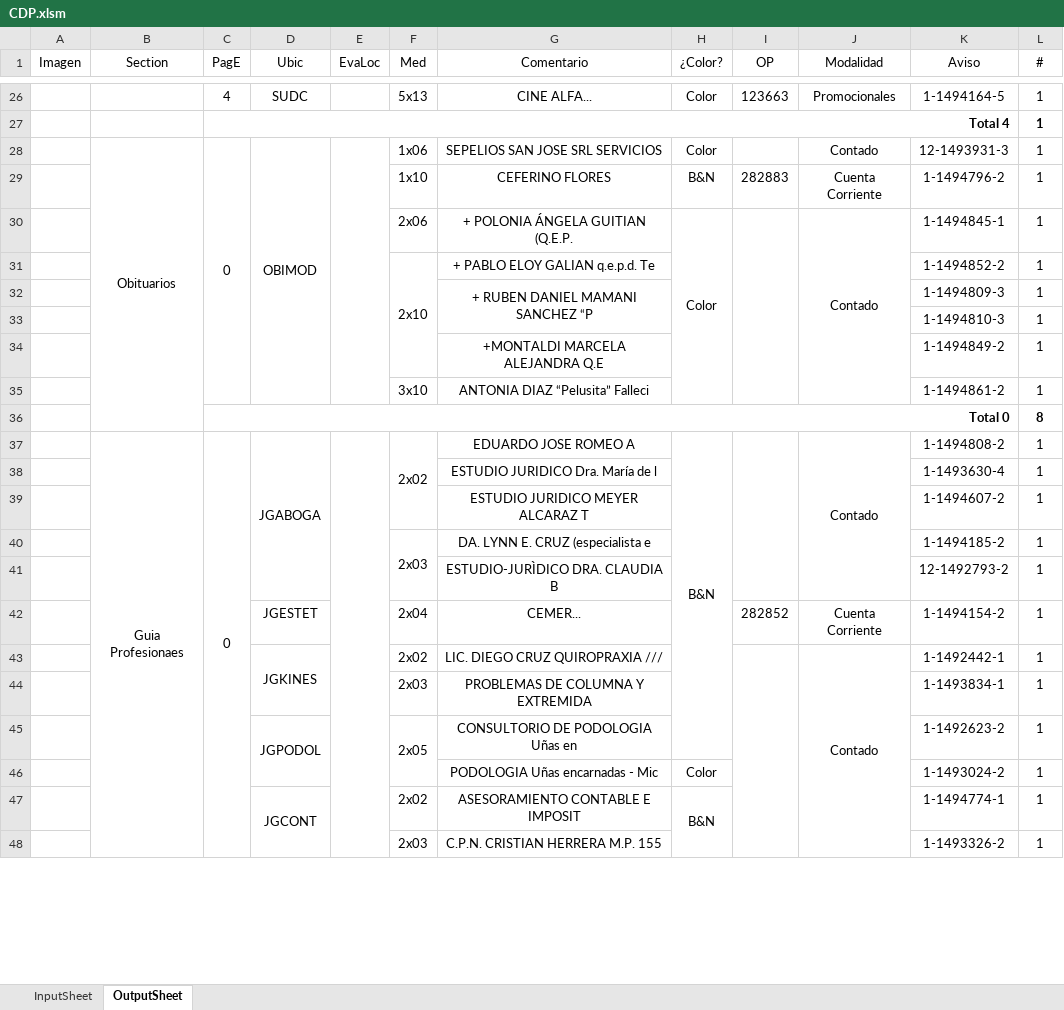
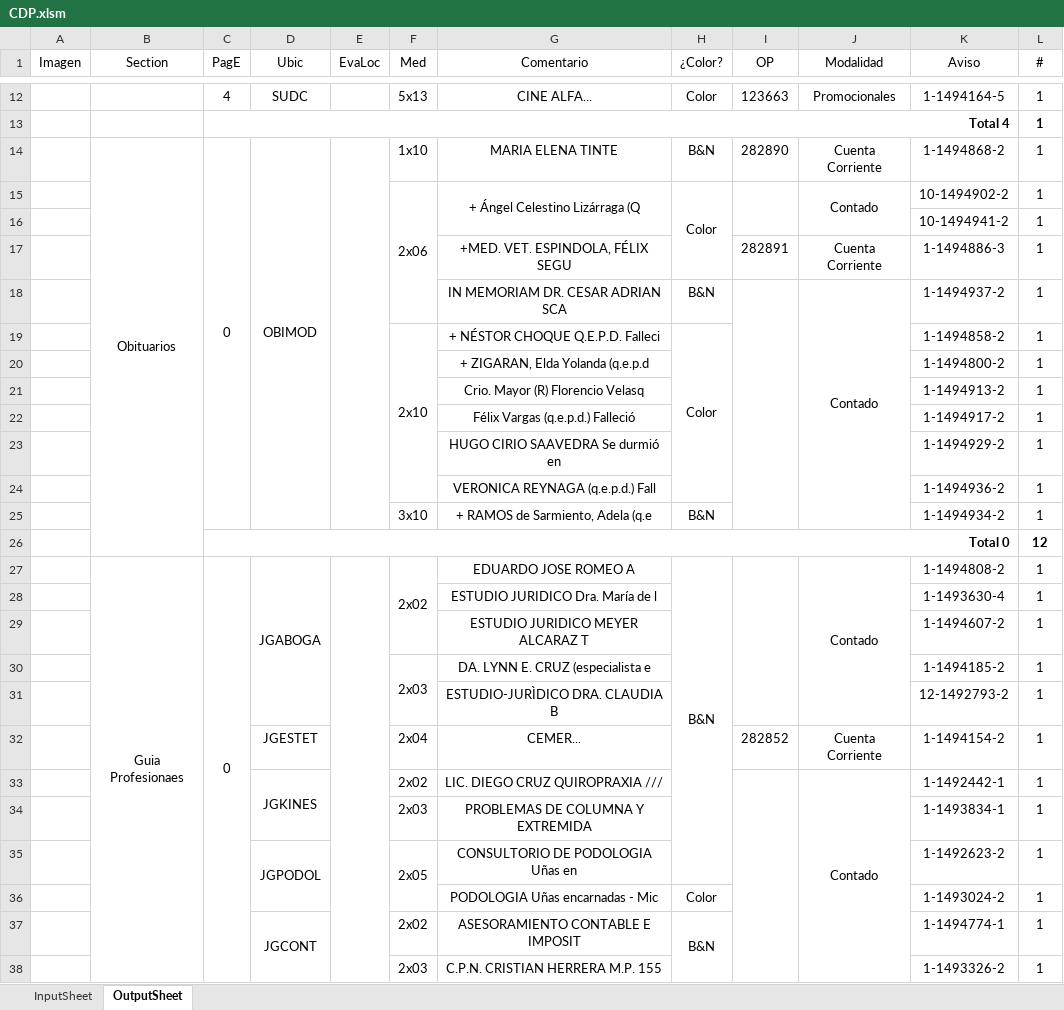
Before and after one commit to zherar7ordoya/AP5, an Excel workbook: Xtras/MSExcel/CDP.xlsm, sheet OutputSheet, drawn as a sheet; only a part is shown, gaps mark what is left out; values as stored, in another font and other column widths than the file's, no borders; conditional formats not drawn; removed rows and columns are numbered as before the commit, all else as after; the diff covers the shown part only; the diff names each change by its address in the sheet, - before the commit and + after, or states it on an @@ line.

```diff
--- a/Xtras/MSExcel/CDP.xlsm (sheet OutputSheet)
+++ b/Xtras/MSExcel/CDP.xlsm (sheet OutputSheet)
-row 28:  | Obituarios | 0 | OBIMOD |  | 1x06 | SEPELIOS SAN JOSE SRL SERVICIOS | Color |  | Contado | 12-1493931-3 | 1
-row 29:  |  |  |  |  | 1x10 | CEFERINO FLORES | B&N | 282883 | Cuenta Corriente | 1-1494796-2 | 1
+row 14:  | Obituarios | 0 | OBIMOD |  | 1x10 | MARIA ELENA TINTE | B&N | 282890 | Cuenta Corriente | 1-1494868-2 | 1
+F15:F18 merged
-G15 (Comentario): + POLONIA ÁNGELA GUITIAN (Q.E.P.
+G15 (Comentario): + Ángel Celestino Lizárraga (Q
+G15:G16 merged
-H30:H35 merged
+H15:H17 merged
-I30:I35 merged
+I15:I16 merged
-J30:J35 merged
+J15:J16 merged
-K15 (Aviso): 1-1494845-1
+K15 (Aviso): 10-1494902-2
-row 31:  |  |  |  |  | 2x10 | + PABLO ELOY GALIAN q.e.p.d. Te |  |  |  | 1-1494852-2 | 1
-row 32:  |  |  |  |  |  | + RUBEN DANIEL MAMANI SANCHEZ “P |  |  |  | 1-1494809-3 | 1
-K16 (Aviso): 1-1494810-3
+K16 (Aviso): 10-1494941-2
+row 17:  |  |  |  |  |  | +MED. VET. ESPINDOLA, FÉLIX SEGU |  | 282891 | Cuenta Corriente | 1-1494886-3 | 1
+row 18:  |  |  |  |  |  | IN MEMORIAM DR. CESAR ADRIAN SCA | B&N |  | Contado | 1-1494937-2 | 1
+row 19:  |  |  |  |  | 2x10 | + NÉSTOR CHOQUE Q.E.P.D. Falleci | Color |  |  | 1-1494858-2 | 1
+row 20:  |  |  |  |  |  | + ZIGARAN, Elda Yolanda (q.e.p.d |  |  |  | 1-1494800-2 | 1
+row 21:  |  |  |  |  |  | Crio. Mayor (R) Florencio Velasq |  |  |  | 1-1494913-2 | 1
+row 22:  |  |  |  |  |  | Félix Vargas (q.e.p.d.) Falleció |  |  |  | 1-1494917-2 | 1
+row 23:  |  |  |  |  |  | HUGO CIRIO SAAVEDRA Se durmió en |  |  |  | 1-1494929-2 | 1
-G24 (Comentario): +MONTALDI MARCELA ALEJANDRA Q.E
+G24 (Comentario): VERONICA REYNAGA (q.e.p.d.) Fall
-K24 (Aviso): 1-1494849-2
+K24 (Aviso): 1-1494936-2
-row 35:  |  |  |  |  | 3x10 | ANTONIA DIAZ “Pelusita” Falleci |  |  |  | 1-1494861-2 | 1
-row 36:  |  | Total 0 |  |  |  |  |  |  |  |  | 8
+row 25:  |  |  |  |  | 3x10 | + RAMOS de Sarmiento, Adela (q.e | B&N |  |  | 1-1494934-2 | 1
+row 26:  |  | Total 0 |  |  |  |  |  |  |  |  | 12
```
Also changed, not shown: 15 added rows, 146 removed rows, 1 moved row, 40 edited cells and merged cells elsewhere in this sheet, sheet InputSheet, hidden cells, P&E/Clase 02(2).xlsx, 6 other files.
